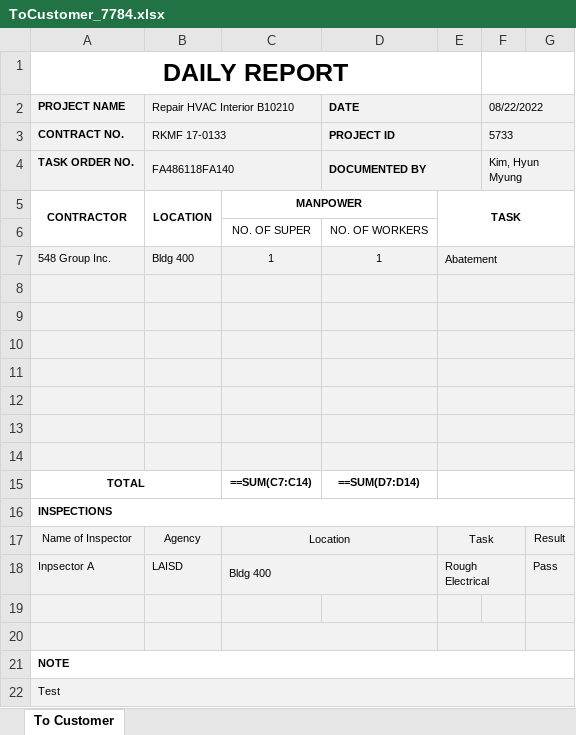
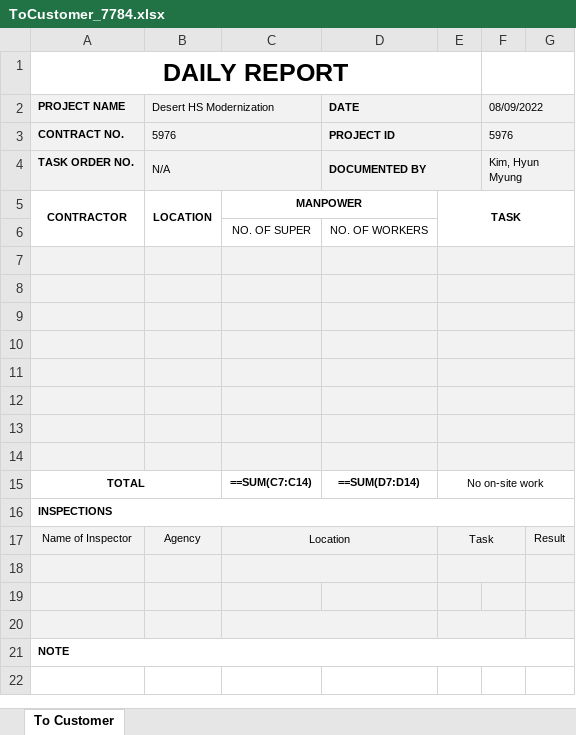
Before and after one commit to Exbon/exbon-daily-report, an Excel workbook: public/record/ToCustomer_7784.xlsx, sheet To Customer, drawn as a sheet; values as stored, in another font and other column widths than the file's, no borders; formulas without a stored value are shown as written; charts and pictures not drawn; removed rows and columns are numbered as before the commit, all else as after; the diff names each change by its address in the sheet, - before the commit and + after, or states it on an @@ line.

Commit message:
Record date

```diff
--- a/public/record/ToCustomer_7784.xlsx (sheet To Customer)
+++ b/public/record/ToCustomer_7784.xlsx (sheet To Customer)
-B2: Repair HVAC Interior B10210
+B2: Desert HS Modernization
-F2: 08/22/2022
+F2: 08/09/2022
-B3 (Desert HS Modernization): RKMF 17-0133
+B3 (Desert HS Modernization): 5976
-F3 (08/09/2022): 5733
+F3 (08/09/2022): 5976
-B4 (Desert HS Modernization): FA486118FA140
+B4 (Desert HS Modernization): N/A
-row 7: 548 Group Inc. | Bldg 400 | 1 | 1 | Abatement
+row 14: (empty)
-E15: (empty)
+E15: No on-site work
-row 18: Inpsector A | LAISD | Bldg 400 |  | Rough Electrical |  | Pass
+row 18: (empty)
-row 22: Test
```
Also changed, not shown: 3 other files.
